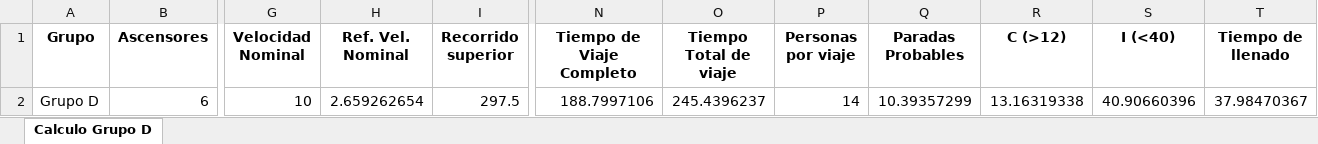
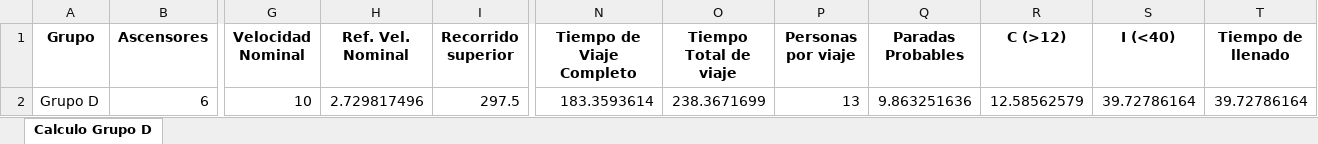
Before and after one commit to GeorgesG69/AscensoresCT1212, an Excel workbook: Cálculo Grupo D.xlsx, sheet Calculo Grupo D, drawn as a sheet; only a part is shown, gaps mark what is left out; values as stored, in another font and other column widths than the file's, no borders; the diff names each change by its address in the sheet, - before the commit and + after, or states it on an @@ line.

```diff
--- a/Cálculo Grupo D.xlsx (sheet Calculo Grupo D)
+++ b/Cálculo Grupo D.xlsx (sheet Calculo Grupo D)
-H2 (Ref. Vel. Nominal): 2.659262654
+H2 (Ref. Vel. Nominal): 2.729817496
-N2 (Tiempo de Viaje Completo): 188.7997106
+N2 (Tiempo de Viaje Completo): 183.3593614
-O2 (Tiempo Total de viaje): 245.4396237
+O2 (Tiempo Total de viaje): 238.3671699
-P2 (Personas por viaje): 14
+P2 (Personas por viaje): 13
-Q2 (Paradas Probables): 10.39357299
+Q2 (Paradas Probables): 9.863251636
-R2 (C (>12)): 13.16319338
+R2 (C (>12)): 12.58562579
-S2 (I (<40)): 40.90660396
+S2 (I (<40)): 39.72786164
-T2 (Tiempo de llenado): 37.98470367
+T2 (Tiempo de llenado): 39.72786164
```
Also changed, not shown: 1 other file.
